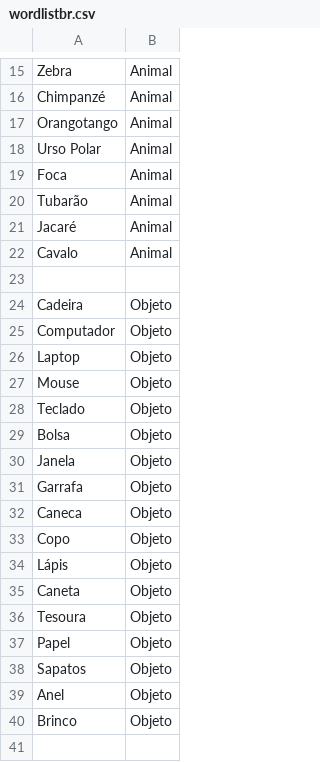
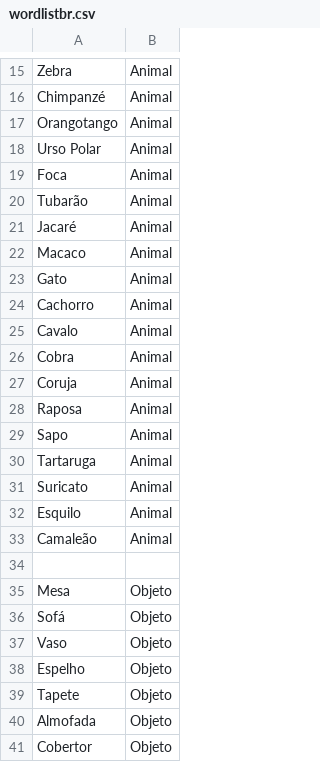
Before and after one commit to maioranomu/HangMan, a CSV file: wordlistbr.csv, drawn as a sheet; only a part is shown, gaps mark what is left out; the shorter side is filled out with more unchanged rows; the diff covers the shown part only; the diff names each change by its address in the sheet, - before the commit and + after, or states it on an @@ line.

Commit message:
Update wordlistbr.csv

```diff
--- a/wordlistbr.csv
+++ b/wordlistbr.csv
+row 22: Macaco | Animal
+row 23: Gato | Animal
+row 24: Cachorro | Animal
+row 26: Cobra | Animal
+row 27: Coruja | Animal
+row 28: Raposa | Animal
+row 29: Sapo | Animal
+row 30: Tartaruga | Animal
+row 31: Suricato | Animal
+row 32: Esquilo | Animal
+row 33: Camaleão | Animal
+row 35: Mesa | Objeto
+row 36: Sofá | Objeto
+row 37: Vaso | Objeto
+row 38: Espelho | Objeto
+row 39: Tapete | Objeto
+row 40: Almofada | Objeto
+row 41: Cobertor | Objeto
```
Also changed, not shown: 21 added rows elsewhere in this file.
